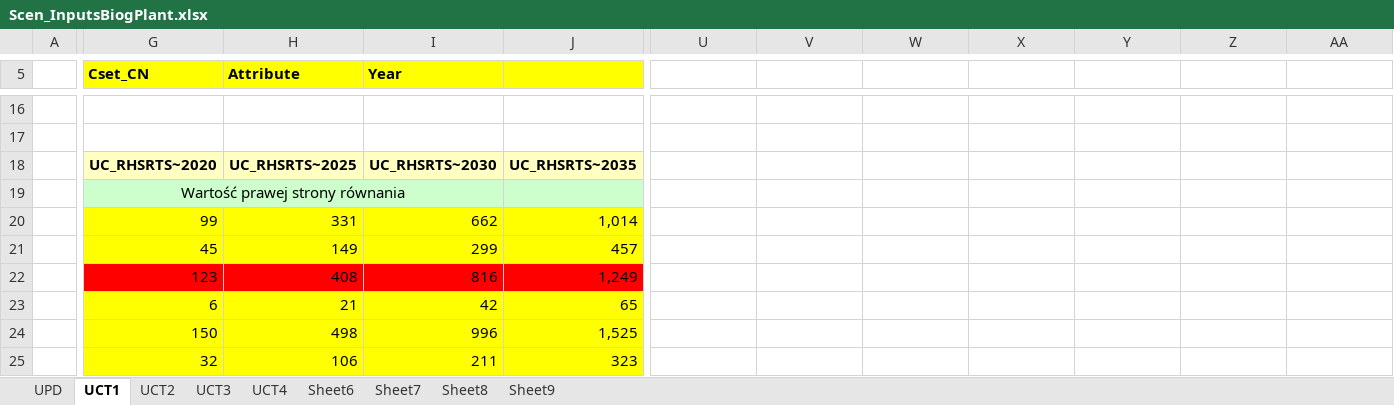
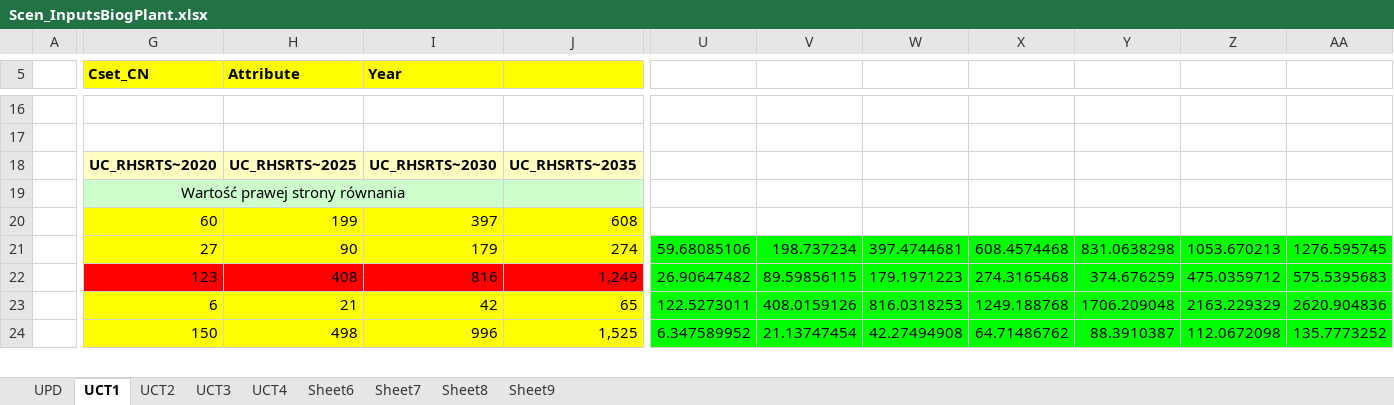
Before and after one commit to GBoron/Biogas, an Excel workbook: SuppXLS/Scen_InputsBiogPlant.xlsx, sheet UCT1, drawn as a sheet; only a part is shown, gaps mark what is left out; values as stored, in another font and other column widths than the file's, no borders; charts and pictures not drawn; removed rows and columns are numbered as before the commit, all else as after; rows hold the shown columns only; the diff covers the shown part only; the diff names each change by its address in the sheet, - before the commit and + after, or states it on an @@ line.

Commit message:
Add files via upload

```diff
--- a/SuppXLS/Scen_InputsBiogPlant.xlsx (sheet UCT1)
+++ b/SuppXLS/Scen_InputsBiogPlant.xlsx (sheet UCT1)
-G20 (Cset_CN): 99
+G20 (Cset_CN): 60
-H20 (Attribute): 331
+H20 (Attribute): 199
-I20 (Year): 662
+I20 (Year): 397
-J20: 1,014
+J20: 608
-row 21:  | 45 | 149 | 299 | 457
+row 21:  | 27 | 90 | 179 | 274 | 59.68085106 | 198.737234 | 397.4744681 | 608.4574468 | 831.0638298 | 1053.670213 | 1276.595745
-U22: (empty)
+U22: 26.90647482
-U22:AA24 fill: none
+U22:AA24 fill: #00FF00
-V22: (empty)
+V22: 89.59856115
-W22: (empty)
+W22: 179.1971223
-X22: (empty)
+X22: 274.3165468
-Y22: (empty)
+Y22: 374.676259
-Z22: (empty)
+Z22: 475.0359712
-AA22: (empty)
+AA22: 575.5395683
-U23: (empty)
+U23: 122.5273011
-V23: (empty)
+V23: 408.0159126
-W23: (empty)
+W23: 816.0318253
-X23: (empty)
+X23: 1249.188768
-Y23: (empty)
+Y23: 1706.209048
-Z23: (empty)
+Z23: 2163.229329
-AA23: (empty)
+AA23: 2620.904836
-U24: (empty)
+U24: 6.347589952
-V24: (empty)
+V24: 21.13747454
-W24: (empty)
+W24: 42.27494908
-X24: (empty)
+X24: 64.71486762
-Y24: (empty)
+Y24: 88.3910387
-Z24: (empty)
+Z24: 112.0672098
-AA24: (empty)
+AA24: 135.7773252
-row 25:  | 32 | 106 | 211 | 323
```
Also changed, not shown: 10 added rows, 9 removed rows, 73 edited cells and cell formats elsewhere in this sheet.
